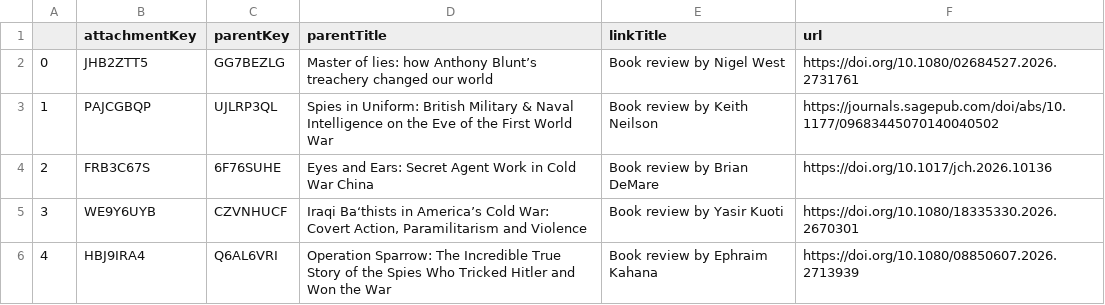
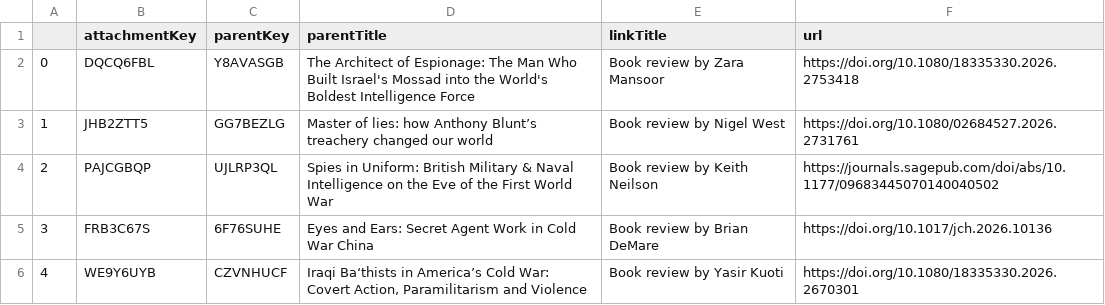
Before and after one commit to yusufaliozkan/clone-zotero-intelligence-bibliography, a CSV file: book_reviews.csv, drawn as a sheet; only a part is shown; the shorter side is filled out with more unchanged rows; addresses are those after the commit; the diff names each change by its address in the sheet, - before the commit and + after, or states it on an @@ line.

```diff
--- a/book_reviews.csv
+++ b/book_reviews.csv
+row 2: 0 | DQCQ6FBL | Y8AVASGB | The Architect of Espionage: The Man Who Built Israel's Mossad into the World's Boldest Intelligence Force | Book review by Zara Mansoor | https://doi.org/10.1080/18335330.2026.2753418
@@ column A renumbered from row 3 down @@
```
